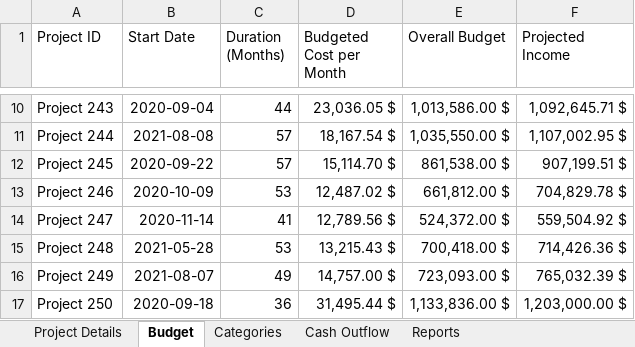
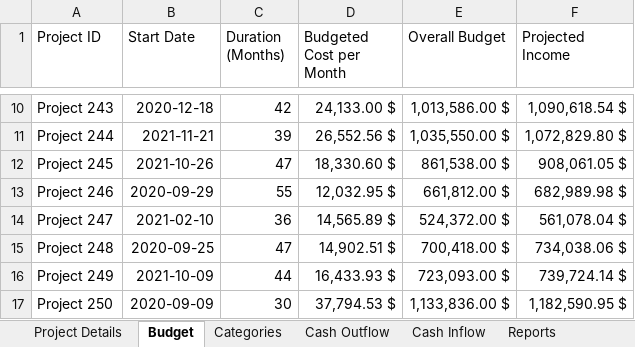
Before and after one commit to amuazm/contractor-data-simulation-2, an Excel workbook: Files/Output/Result.xlsx, sheet Budget, drawn as a sheet; only a part is shown, gaps mark what is left out; values as stored, in another font and other column widths than the file's, no borders; the diff covers the shown part only; the diff names each change by its address in the sheet, - before the commit and + after, or states it on an @@ line.

```diff
--- a/Files/Output/Result.xlsx (sheet Budget)
+++ b/Files/Output/Result.xlsx (sheet Budget)
+sheet tab: Cash Inflow
-B10 (Start Date): 2020-09-04
+B10 (Start Date): 2020-12-18
-C10 (Duration (Months)): 44
+C10 (Duration (Months)): 42
-D10 (Budgeted Cost per Month): 23,036.05 $
+D10 (Budgeted Cost per Month): 24,133.00 $
-F10 (Projected Income): 1,092,645.71 $
+F10 (Projected Income): 1,090,618.54 $
-B11 (Start Date): 2021-08-08
+B11 (Start Date): 2021-11-21
-C11 (Duration (Months)): 57
+C11 (Duration (Months)): 39
-D11 (Budgeted Cost per Month): 18,167.54 $
+D11 (Budgeted Cost per Month): 26,552.56 $
-F11 (Projected Income): 1,107,002.95 $
+F11 (Projected Income): 1,072,829.80 $
-B12 (Start Date): 2020-09-22
+B12 (Start Date): 2021-10-26
-C12 (Duration (Months)): 57
+C12 (Duration (Months)): 47
-D12 (Budgeted Cost per Month): 15,114.70 $
+D12 (Budgeted Cost per Month): 18,330.60 $
-F12 (Projected Income): 907,199.51 $
+F12 (Projected Income): 908,061.05 $
-B13 (Start Date): 2020-10-09
+B13 (Start Date): 2020-09-29
-C13 (Duration (Months)): 53
+C13 (Duration (Months)): 55
-D13 (Budgeted Cost per Month): 12,487.02 $
+D13 (Budgeted Cost per Month): 12,032.95 $
-F13 (Projected Income): 704,829.78 $
+F13 (Projected Income): 682,989.98 $
-B14 (Start Date): 2020-11-14
+B14 (Start Date): 2021-02-10
-C14 (Duration (Months)): 41
+C14 (Duration (Months)): 36
-D14 (Budgeted Cost per Month): 12,789.56 $
+D14 (Budgeted Cost per Month): 14,565.89 $
-F14 (Projected Income): 559,504.92 $
+F14 (Projected Income): 561,078.04 $
-B15 (Start Date): 2021-05-28
+B15 (Start Date): 2020-09-25
-C15 (Duration (Months)): 53
+C15 (Duration (Months)): 47
-D15 (Budgeted Cost per Month): 13,215.43 $
+D15 (Budgeted Cost per Month): 14,902.51 $
-F15 (Projected Income): 714,426.36 $
+F15 (Projected Income): 734,038.06 $
-B16 (Start Date): 2021-08-07
+B16 (Start Date): 2021-10-09
-C16 (Duration (Months)): 49
+C16 (Duration (Months)): 44
-D16 (Budgeted Cost per Month): 14,757.00 $
+D16 (Budgeted Cost per Month): 16,433.93 $
-F16 (Projected Income): 765,032.39 $
+F16 (Projected Income): 739,724.14 $
-B17 (Start Date): 2020-09-18
+B17 (Start Date): 2020-09-09
-C17 (Duration (Months)): 36
+C17 (Duration (Months)): 30
-D17 (Budgeted Cost per Month): 31,495.44 $
+D17 (Budgeted Cost per Month): 37,794.53 $
-F17 (Projected Income): 1,203,000.00 $
+F17 (Projected Income): 1,182,590.95 $
```
Also changed, not shown: 104 edited cells elsewhere in this sheet, sheet Cash Outflow, sheet Reports, sheet Categories, sheet Project Details, 1 other file.
